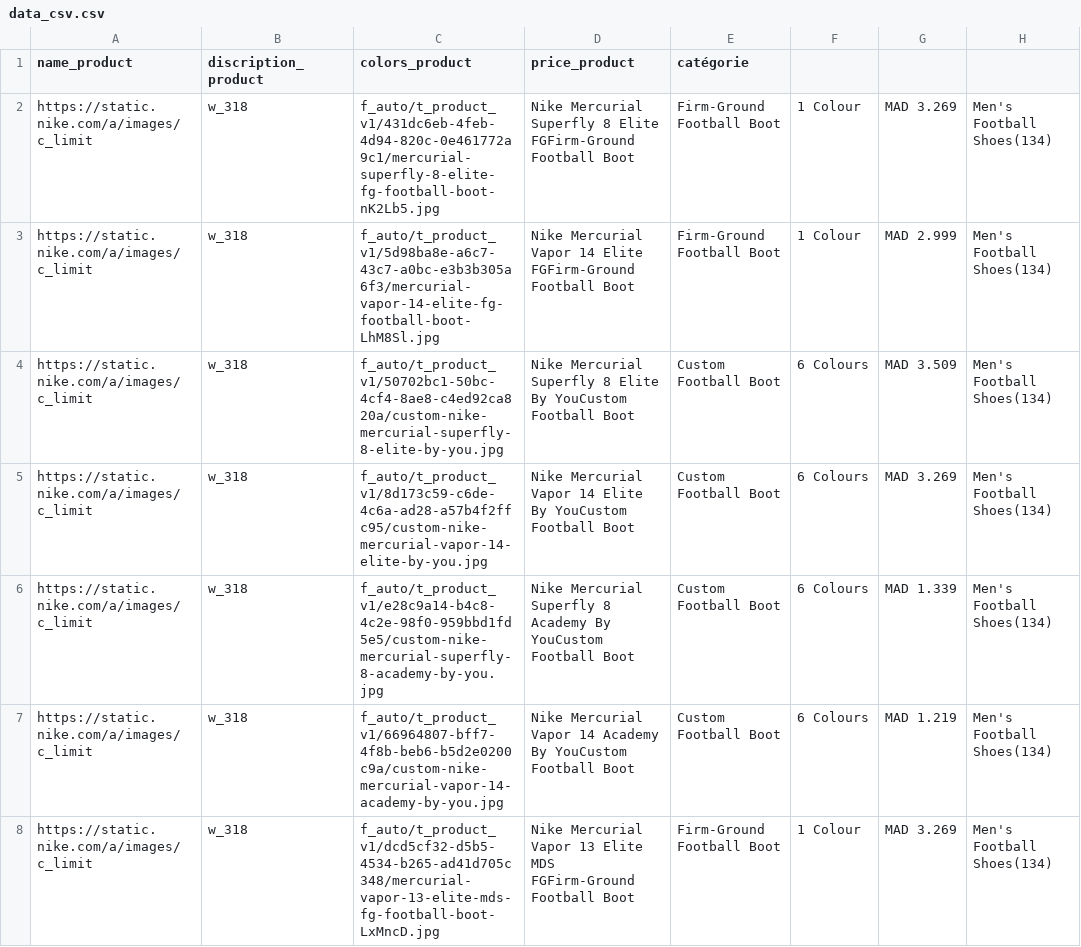
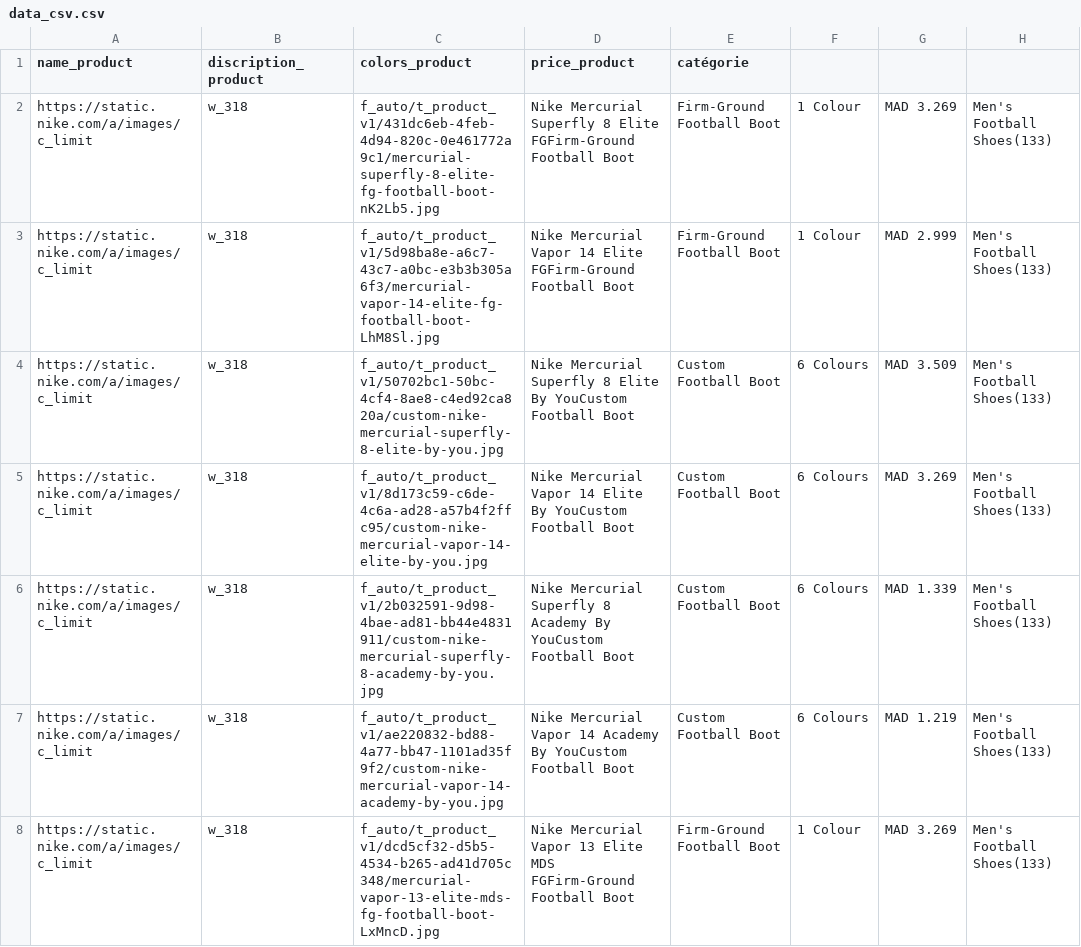
Before and after one commit to yassine-youcefi/web-scraping-nike-website, a CSV file: data_csv.csv, drawn as a sheet; only a part is shown; the diff covers the shown part only.

```diff
--- a/data_csv.csv
+++ b/data_csv.csv
@@ -1,8 +1,8 @@
 name_product,discription_product,colors_product,price_product,catégorie
-https://static.nike.com/a/images/c_limit,w_318,f_auto/t_product_v1/431dc6eb-4feb-4d94-820c-0e461772a9c1/mercurial-superfly-8-elite-fg-football-boot-nK2Lb5.jpg,Nike Mercurial Superfly 8 Elite FGFirm-Ground Football Boot,Firm-Ground Football Boot,1 Colour,MAD 3.269,Men's Football Shoes(134)
-https://static.nike.com/a/images/c_limit,w_318,f_auto/t_product_v1/5d98ba8e-a6c7-43c7-a0bc-e3b3b305a6f3/mercurial-vapor-14-elite-fg-football-boot-LhM8Sl.jpg,Nike Mercurial Vapor 14 Elite FGFirm-Ground Football Boot,Firm-Ground Football Boot,1 Colour,MAD 2.999,Men's Football Shoes(134)
-https://static.nike.com/a/images/c_limit,w_318,f_auto/t_product_v1/50702bc1-50bc-4cf4-8ae8-c4ed92ca820a/custom-nike-mercurial-superfly-8-elite-by-you.jpg,Nike Mercurial Superfly 8 Elite By YouCustom Football Boot,Custom Football Boot,6 Colours,MAD 3.509,Men's Football Shoes(134)
-https://static.nike.com/a/images/c_limit,w_318,f_auto/t_product_v1/8d173c59-c6de-4c6a-ad28-a57b4f2ffc95/custom-nike-mercurial-vapor-14-elite-by-you.jpg,Nike Mercurial Vapor 14 Elite By YouCustom Football Boot,Custom Football Boot,6 Colours,MAD 3.269,Men's Football Shoes(134)
-https://static.nike.com/a/images/c_limit,w_318,f_auto/t_product_v1/e28c9a14-b4c8-4c2e-98f0-959bbd1fd5e5/custom-nike-mercurial-superfly-8-academy-by-you.jpg,Nike Mercurial Superfly 8 Academy By YouCustom Football Boot,Custom Football Boot,6 Colours,MAD 1.339,Men's Football Shoes(134)
-https://static.nike.com/a/images/c_limit,w_318,f_auto/t_product_v1/66964807-bff7-4f8b-beb6-b5d2e0200c9a/custom-nike-mercurial-vapor-14-academy-by-you.jpg,Nike Mercurial Vapor 14 Academy By YouCustom Football Boot,Custom Football Boot,6 Colours,MAD 1.219,Men's Football Shoes(134)
-https://static.nike.com/a/images/c_limit,w_318,f_auto/t_product_v1/dcd5cf32-d5b5-4534-b265-ad41d705c348/mercurial-vapor-13-elite-mds-fg-football-boot-LxMncD.jpg,Nike Mercurial Vapor 13 Elite MDS FGFirm-Ground Football Boot,Firm-Ground Football Boot,1 Colour,MAD 3.269,Men's Football Shoes(134)
+https://static.nike.com/a/images/c_limit,w_318,f_auto/t_product_v1/431dc6eb-4feb-4d94-820c-0e461772a9c1/mercurial-superfly-8-elite-fg-football-boot-nK2Lb5.jpg,Nike Mercurial Superfly 8 Elite FGFirm-Ground Football Boot,Firm-Ground Football Boot,1 Colour,MAD 3.269,Men's Football Shoes(133)
+https://static.nike.com/a/images/c_limit,w_318,f_auto/t_product_v1/5d98ba8e-a6c7-43c7-a0bc-e3b3b305a6f3/mercurial-vapor-14-elite-fg-football-boot-LhM8Sl.jpg,Nike Mercurial Vapor 14 Elite FGFirm-Ground Football Boot,Firm-Ground Football Boot,1 Colour,MAD 2.999,Men's Football Shoes(133)
+https://static.nike.com/a/images/c_limit,w_318,f_auto/t_product_v1/50702bc1-50bc-4cf4-8ae8-c4ed92ca820a/custom-nike-mercurial-superfly-8-elite-by-you.jpg,Nike Mercurial Superfly 8 Elite By YouCustom Football Boot,Custom Football Boot,6 Colours,MAD 3.509,Men's Football Shoes(133)
+https://static.nike.com/a/images/c_limit,w_318,f_auto/t_product_v1/8d173c59-c6de-4c6a-ad28-a57b4f2ffc95/custom-nike-mercurial-vapor-14-elite-by-you.jpg,Nike Mercurial Vapor 14 Elite By YouCustom Football Boot,Custom Football Boot,6 Colours,MAD 3.269,Men's Football Shoes(133)
+https://static.nike.com/a/images/c_limit,w_318,f_auto/t_product_v1/2b032591-9d98-4bae-ad81-bb44e4831911/custom-nike-mercurial-superfly-8-academy-by-you.jpg,Nike Mercurial Superfly 8 Academy By YouCustom Football Boot,Custom Football Boot,6 Colours,MAD 1.339,Men's Football Shoes(133)
+https://static.nike.com/a/images/c_limit,w_318,f_auto/t_product_v1/ae220832-bd88-4a77-bb47-1101ad35f9f2/custom-nike-mercurial-vapor-14-academy-by-you.jpg,Nike Mercurial Vapor 14 Academy By YouCustom Football Boot,Custom Football Boot,6 Colours,MAD 1.219,Men's Football Shoes(133)
+https://static.nike.com/a/images/c_limit,w_318,f_auto/t_product_v1/dcd5cf32-d5b5-4534-b265-ad41d705c348/mercurial-vapor-13-elite-mds-fg-football-boot-LxMncD.jpg,Nike Mercurial Vapor 13 Elite MDS FGFirm-Ground Football Boot,Firm-Ground Football Boot,1 Colour,MAD 3.269,Men's Football Shoes(133)
```
Also changed, not shown: 43 edited cells elsewhere in this file, 9 other files.
